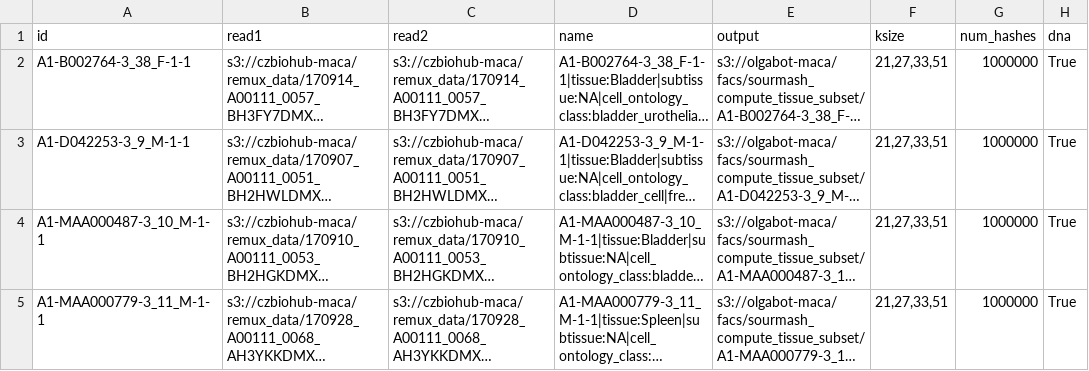
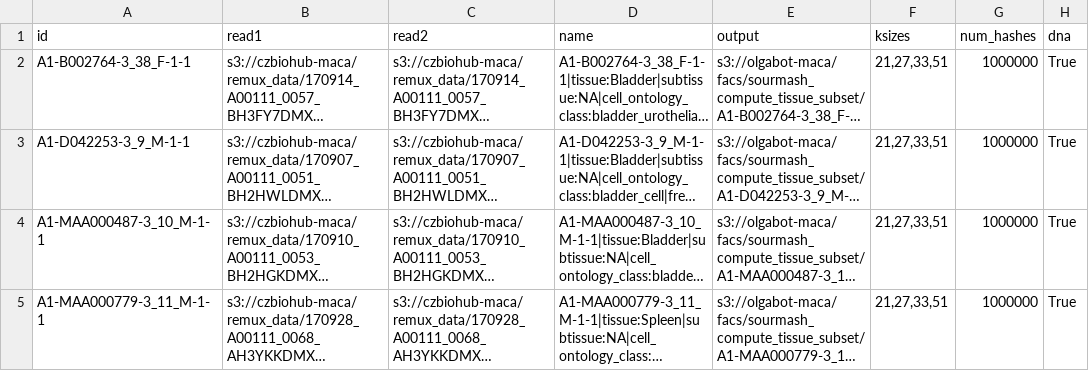
Before and after one commit to czbiohub/kmer-hashing-deprecated, a CSV file: sourmash/maca/facs_v8_tissue-subset_num-hashes=1000000/samples.csv, drawn as a sheet; only a part is shown; long unchanged cells end in …; the diff names each change by its address in the sheet, - before the commit and + after, or states it on an @@ line.

Commit message:
Update samples to use proper arguments

```diff
--- a/sourmash/maca/facs_v8_tissue-subset_num-hashes=1000000/samples.csv
+++ b/sourmash/maca/facs_v8_tissue-subset_num-hashes=1000000/samples.csv
-F1: ksize
+F1: ksizes
```
